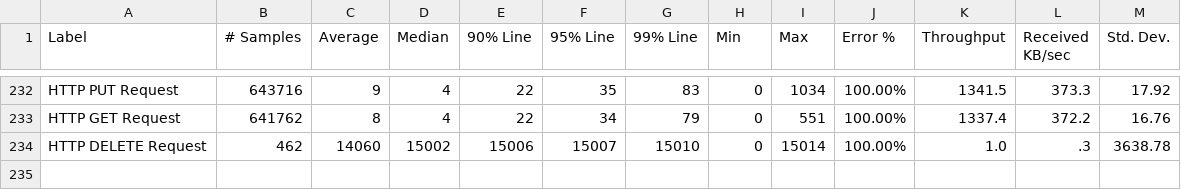
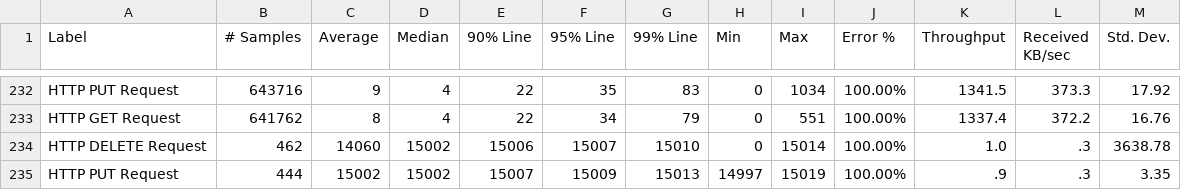
Before and after one commit to ballerina-platform/module-ballerinax-oracledb, a CSV file: load-tests/online_shop/results/summary.csv, drawn as a sheet; only a part is shown, gaps mark what is left out.

Commit message:
Update online_shop test results on Fri Oct 14 08:01:29 UTC 2022

```diff
--- a/load-tests/online_shop/results/summary.csv
+++ b/load-tests/online_shop/results/summary.csv
@@ -234 +234,2 @@ HTTP GET Request,641762,8,4,22,34,79,0,551,100.00%,1337.4,372.2,16.76
 HTTP DELETE Request,462,14060,15002,15006,15007,15010,0,15014,100.00%,1.0,.3,3638.78
+HTTP PUT Request,444,15002,15002,15007,15009,15013,14997,15019,100.00%,.9,.3,3.35
```
